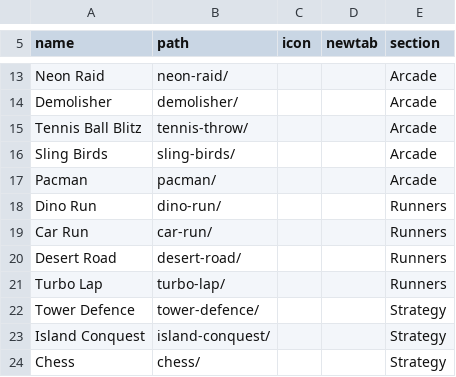
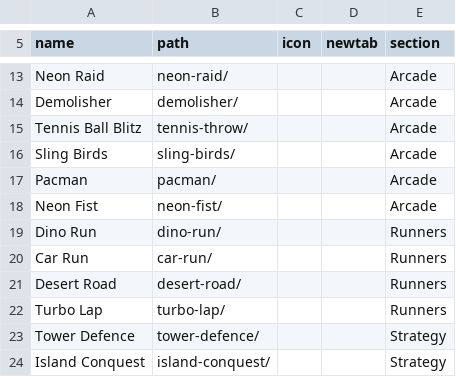
Before and after one commit to jor-teron/sites, a CSV file: apps/games/games-apps.csv, drawn as a sheet; only a part is shown, gaps mark what is left out; the shorter side is filled out with more unchanged rows.

Commit message:
Games: add Neon Fist to games menu (Arcade) with icon

```diff
--- a/apps/games/games-apps.csv
+++ b/apps/games/games-apps.csv
@@ -17,2 +17,3 @@ Sling Birds,       sling-birds/, , , Arcade
 Pacman,            pacman/, , , Arcade
+Neon Fist,         neon-fist/,     , , Arcade
 Dino Run,          dino-run/,      , , Runners
```
Also changed, not shown: 1 other file.
